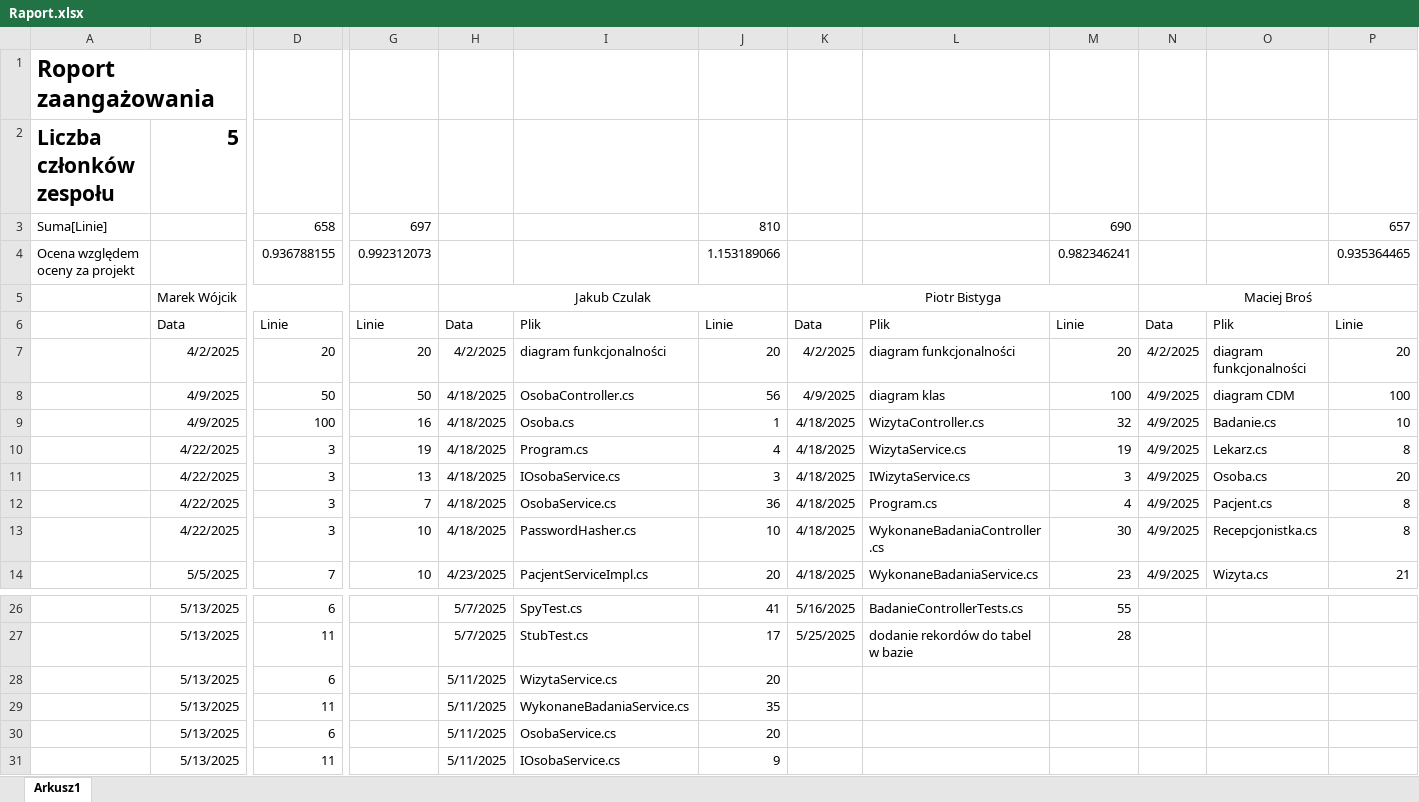
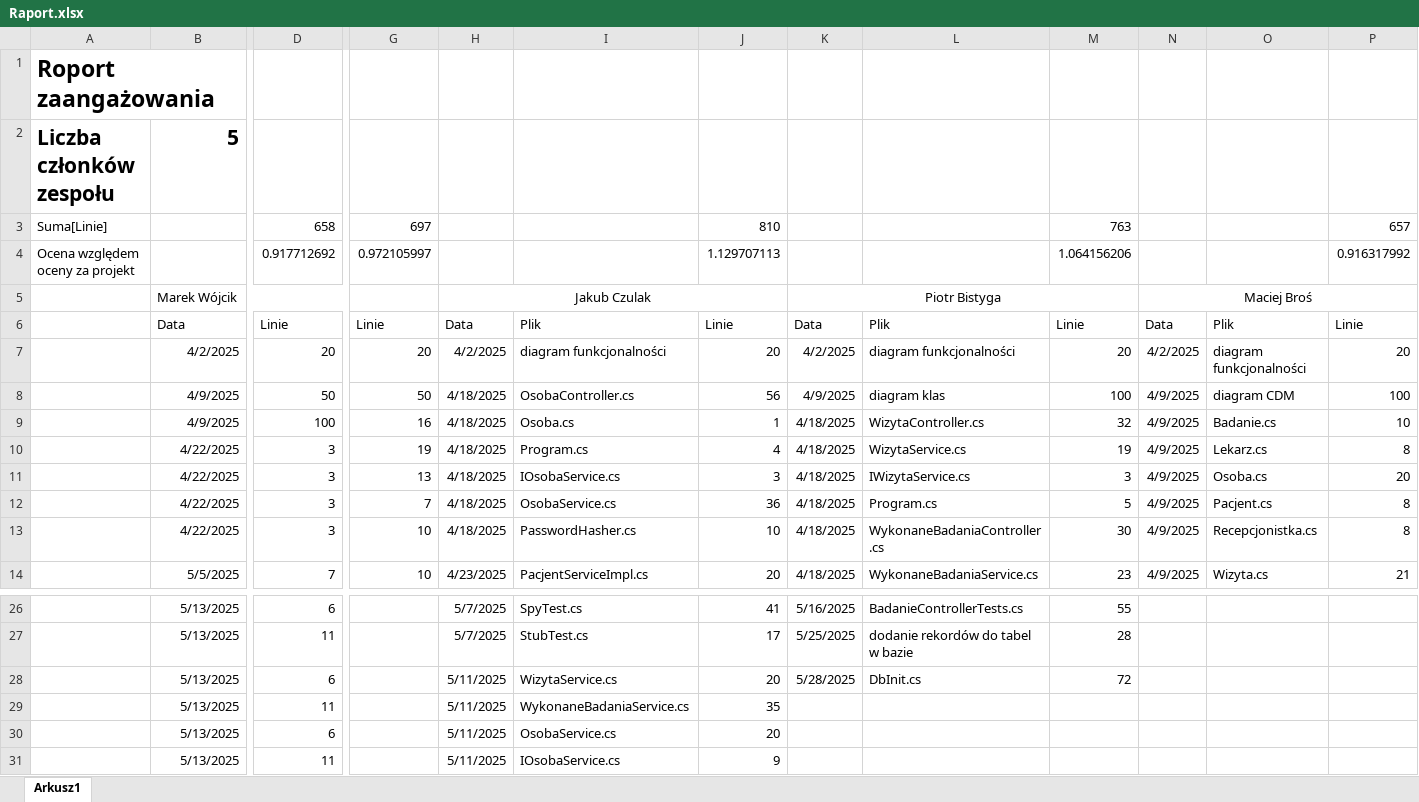
Before and after one commit to MarWoj744/Projekt-Przychodnia, an Excel workbook: Raport.xlsx, sheet Arkusz1, drawn as a sheet; only a part is shown, gaps mark what is left out; values as stored, in another font and other column widths than the file's, no borders; removed rows and columns are numbered as before the commit, all else as after; rows hold the shown columns only; the diff names each change by its address in the sheet, - before the commit and + after, or states it on an @@ line.

Commit message:
files: raport update

```diff
--- a/Raport.xlsx (sheet Arkusz1)
+++ b/Raport.xlsx (sheet Arkusz1)
-M3: 690
+M3: 763
-row 4: Ocena względem oceny za projekt |  | 0.936788155 | 0.992312073 |  |  | 1.153189066 |  |  | 0.982346241 |  |  | 0.935364465
+row 4: Ocena względem oceny za projekt |  | 0.917712692 | 0.972105997 |  |  | 1.129707113 |  |  | 1.064156206 |  |  | 0.916317992
-M12: 4
+M12: 5
-K28: (empty)
+K28: 5/28/2025
-L28: (empty)
+L28: DbInit.cs
-M28: (empty)
+M28: 72
```
